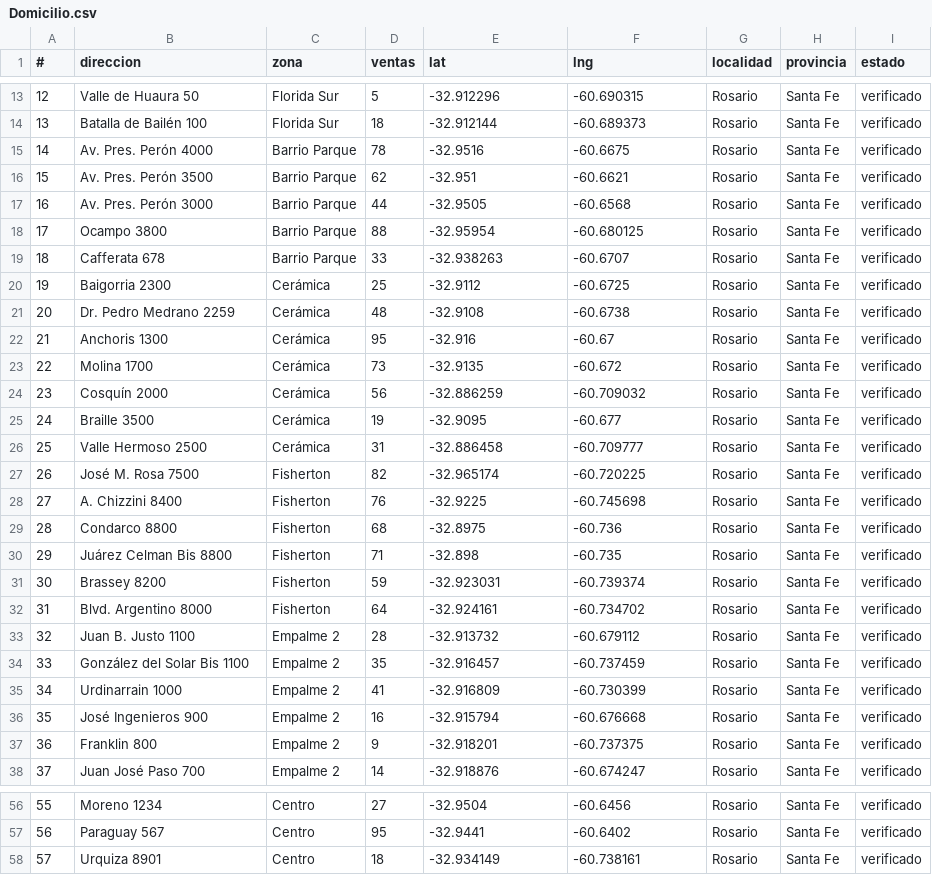
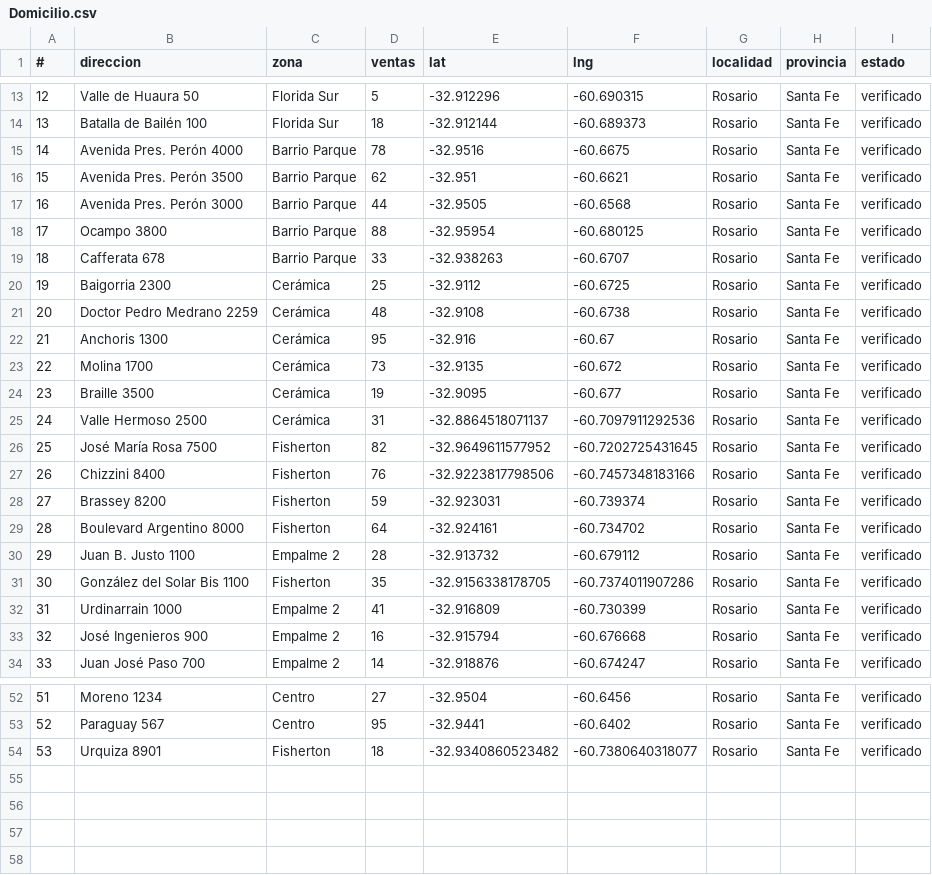
Before and after one commit to mauro22lopez-spec/PREVINCA-GEOLOCALIZADOR, a CSV file: Domicilio.csv, drawn as a sheet; only a part is shown, gaps mark what is left out; removed rows and columns are numbered as before the commit, all else as after; the diff covers the shown part only; the diff names each change by its address in the sheet, - before the commit and + after, or states it on an @@ line.

Commit message:
Corrige Domicilio.csv: coordenadas verificadas, abreviaturas expandidas, zonas y limpieza de direcciones inexistentes

```diff
--- a/Domicilio.csv
+++ b/Domicilio.csv
-B15 (direccion): Av. Pres. Perón 4000
+B15 (direccion): Avenida Pres. Perón 4000
-B16 (direccion): Av. Pres. Perón 3500
+B16 (direccion): Avenida Pres. Perón 3500
-B17 (direccion): Av. Pres. Perón 3000
+B17 (direccion): Avenida Pres. Perón 3000
-B21 (direccion): Dr. Pedro Medrano 2259
+B21 (direccion): Doctor Pedro Medrano 2259
-row 24: 23 | Cosquín 2000 | Cerámica | 56 | -32.886259 | -60.709032 | Rosario | Santa Fe | verificado
@@ column A (#) renumbered from row 24 down @@
-E25 (lat): -32.886458
+E25 (lat): -32.8864518071137
-F25 (lng): -60.709777
+F25 (lng): -60.7097911292536
-B26 (direccion): José M. Rosa 7500
+B26 (direccion): José María Rosa 7500
-E26 (lat): -32.965174
+E26 (lat): -32.9649611577952
-F26 (lng): -60.720225
+F26 (lng): -60.7202725431645
-B27 (direccion): A. Chizzini 8400
+B27 (direccion): Chizzini 8400
-E27 (lat): -32.9225
+E27 (lat): -32.9223817798506
-F27 (lng): -60.745698
+F27 (lng): -60.7457348183166
-row 29: 28 | Condarco 8800 | Fisherton | 68 | -32.8975 | -60.736 | Rosario | Santa Fe | verificado
-row 30: 29 | Juárez Celman Bis 8800 | Fisherton | 71 | -32.898 | -60.735 | Rosario | Santa Fe | verificado
-B29 (direccion): Blvd. Argentino 8000
+B29 (direccion): Boulevard Argentino 8000
-C31 (zona): Empalme 2
+C31 (zona): Fisherton
-E31 (lat): -32.916457
+E31 (lat): -32.9156338178705
-F31 (lng): -60.737459
+F31 (lng): -60.7374011907286
-row 37: 36 | Franklin 800 | Empalme 2 | 9 | -32.918201 | -60.737375 | Rosario | Santa Fe | verificado
-C54 (zona): Centro
+C54 (zona): Fisherton
-E54 (lat): -32.934149
+E54 (lat): -32.9340860523482
-F54 (lng): -60.738161
+F54 (lng): -60.7380640318077
```
Also changed, not shown: 5 edited cells elsewhere in this file.
